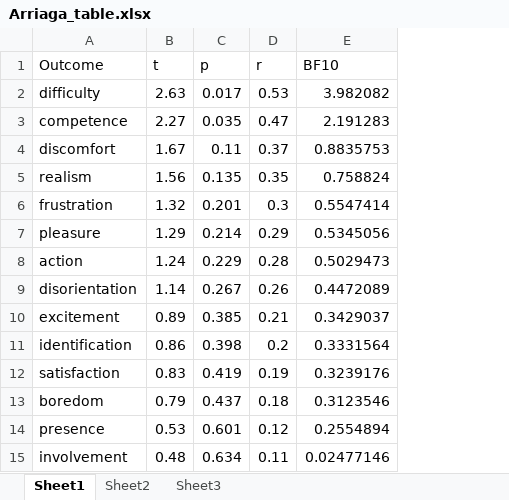
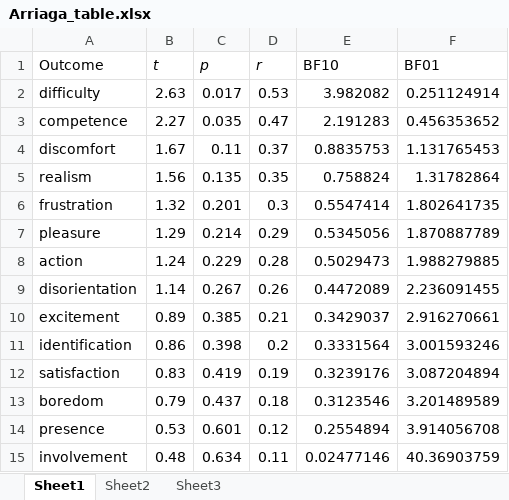
Before and after one commit to Joe-Hilgard/VG2-Bayes, an Excel workbook: Arriaga_table.xlsx, sheet Sheet1, drawn as a sheet; values as stored, in another font and other column widths than the file's, no borders; the diff names each change by its address in the sheet, - before the commit and + after, or states it on an @@ line.

```diff
--- a/Arriaga_table.xlsx (sheet Sheet1)
+++ b/Arriaga_table.xlsx (sheet Sheet1)
+column F (BF01), rows 2-15: 0.251124914 | 0.456353652 | 1.131765453 | 1.31782864 | 1.802641735 | 1.870887789 | 1.988279885 | 2.236091455 | 2.916270661 | 3.001593246 | 3.087204894 | 3.201489589 | 3.914056708 | 40.36903759
-B1:D1 italic: off
+B1:D1 italic: on
```
Also changed, not shown: Valadez_Ferguson_table.xlsx, 3 other files.
